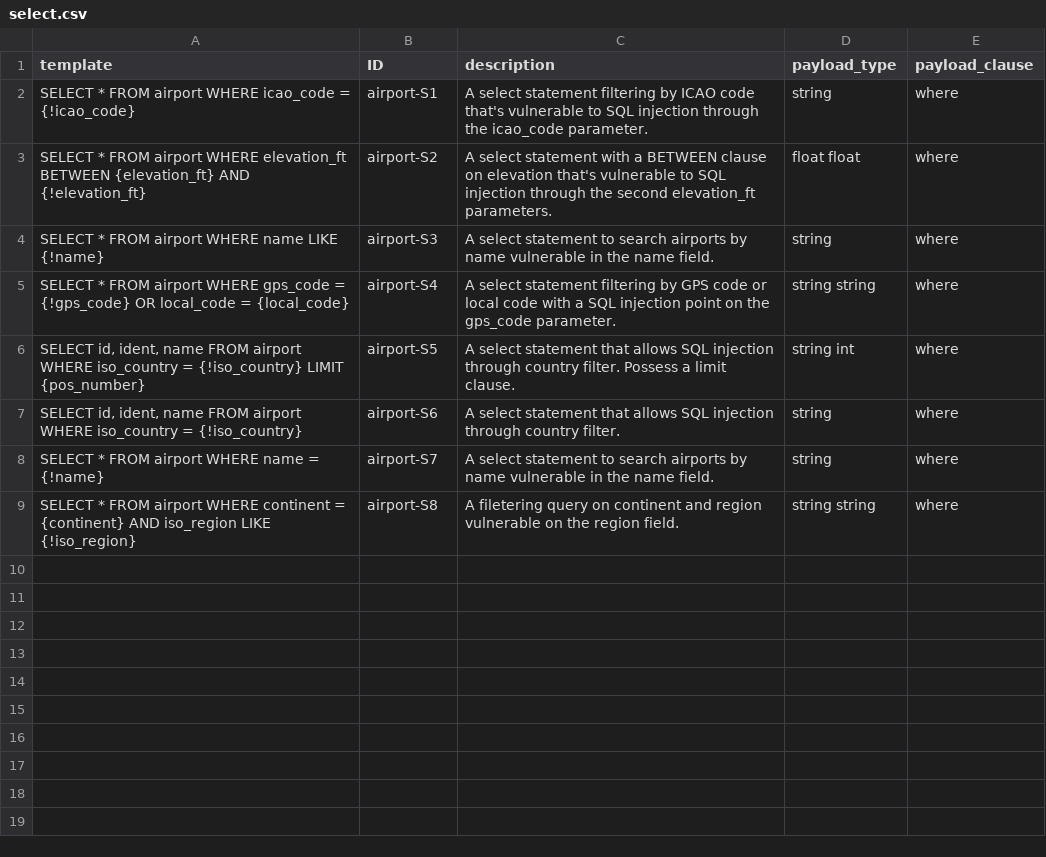
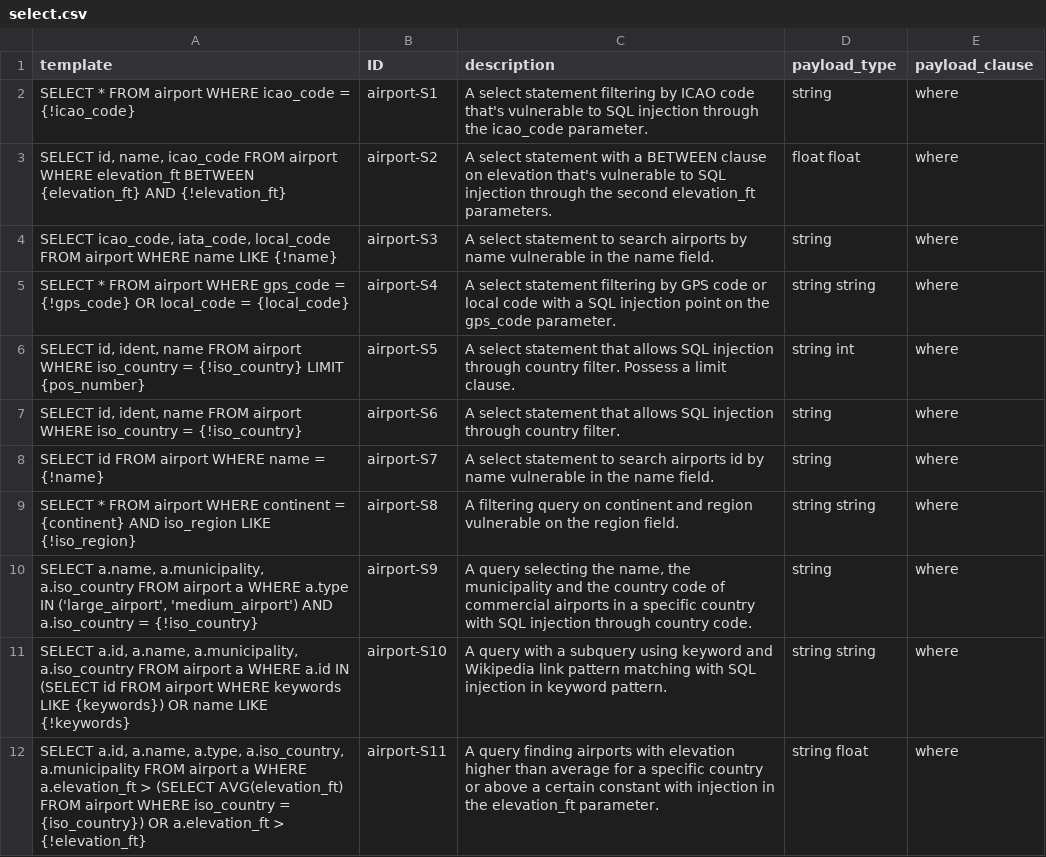
Before and after one commit to gquetel/sqlia-dataset-generator, a CSV file: data/databases/airport/queries/select.csv, drawn as a sheet.

Commit message:
feat: new SELECT templates

```diff
--- a/data/databases/airport/queries/select.csv
+++ b/data/databases/airport/queries/select.csv
@@ -2,4 +2,4 @@ template,ID,description,payload_type,payload_clause
 "SELECT * FROM airport WHERE icao_code = {!icao_code}",airport-S1,A select statement filtering by ICAO code that's vulnerable to SQL injection through the icao_code parameter.,string,where
-"SELECT * FROM airport WHERE elevation_ft BETWEEN {elevation_ft} AND {!elevation_ft}",airport-S2,A select statement with a BETWEEN clause on elevation that's vulnerable to SQL injection through the second elevation_ft parameters.,float float,where
-"SELECT * FROM airport WHERE name LIKE {!name}",airport-S3,A select statement to search airports by name vulnerable in the name field.,string,where
+"SELECT id, name, icao_code FROM airport WHERE elevation_ft BETWEEN {elevation_ft} AND {!elevation_ft}",airport-S2,A select statement with a BETWEEN clause on elevation that's vulnerable to SQL injection through the second elevation_ft parameters.,float float,where
+"SELECT icao_code, iata_code, local_code FROM airport WHERE name LIKE {!name}",airport-S3,A select statement to search airports by name vulnerable in the name field.,string,where
 "SELECT * FROM airport WHERE gps_code = {!gps_code} OR local_code = {local_code}",airport-S4,A select statement filtering by GPS code or local code with a SQL injection point on the gps_code parameter.,string string,where
@@ -7,3 +7,6 @@ template,ID,description,payload_type,payload_clause
 "SELECT id, ident, name FROM airport WHERE iso_country = {!iso_country}",airport-S6,A select statement that allows SQL injection through country filter.,string,where
-"SELECT * FROM airport WHERE name = {!name}",airport-S7,A select statement to search airports by name vulnerable in the name field.,string,where
-"SELECT * FROM airport WHERE continent = {continent} AND iso_region LIKE {!iso_region}",airport-S8,A filetering query on continent and region vulnerable on the region field.,string string,where
+"SELECT id FROM airport WHERE name = {!name}",airport-S7,A select statement to search airports id by name vulnerable in the name field.,string,where
+"SELECT * FROM airport WHERE continent = {continent} AND iso_region LIKE {!iso_region}",airport-S8,A filtering query on continent and region vulnerable on the region field.,string string,where
+"SELECT a.name, a.municipality, a.iso_country FROM airport a WHERE a.type IN ('large_airport', 'medium_airport') AND  a.iso_country = {!iso_country}",airport-S9,"A query selecting the name, the municipality and the country code of commercial airports in a specific country with SQL injection through country code.",string,where
+"SELECT a.id, a.name, a.municipality, a.iso_country FROM airport a WHERE a.id IN (SELECT id FROM airport WHERE keywords LIKE {keywords}) OR name LIKE {!keywords}",airport-S10,A query with a subquery using keyword and Wikipedia link pattern matching with SQL injection in keyword pattern.,string string,where
+"SELECT a.id, a.name, a.type, a.iso_country, a.municipality FROM airport a WHERE a.elevation_ft > (SELECT AVG(elevation_ft) FROM airport WHERE iso_country = {iso_country}) OR a.elevation_ft > {!elevation_ft}",airport-S11,A query finding airports with elevation higher than average for a specific country or above a certain constant with injection in the elevation_ft parameter.,string float,where
```
Also changed, not shown: 4 other files.
